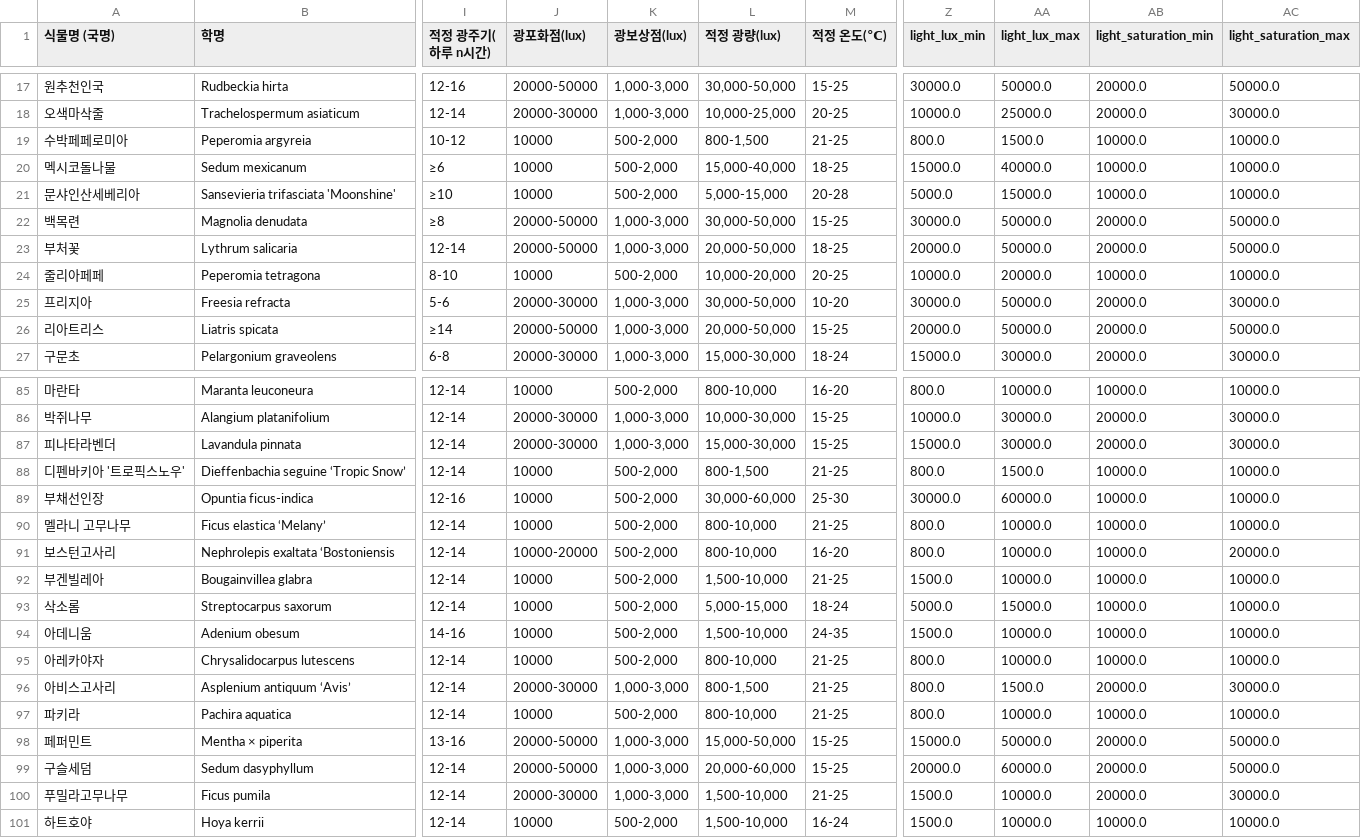
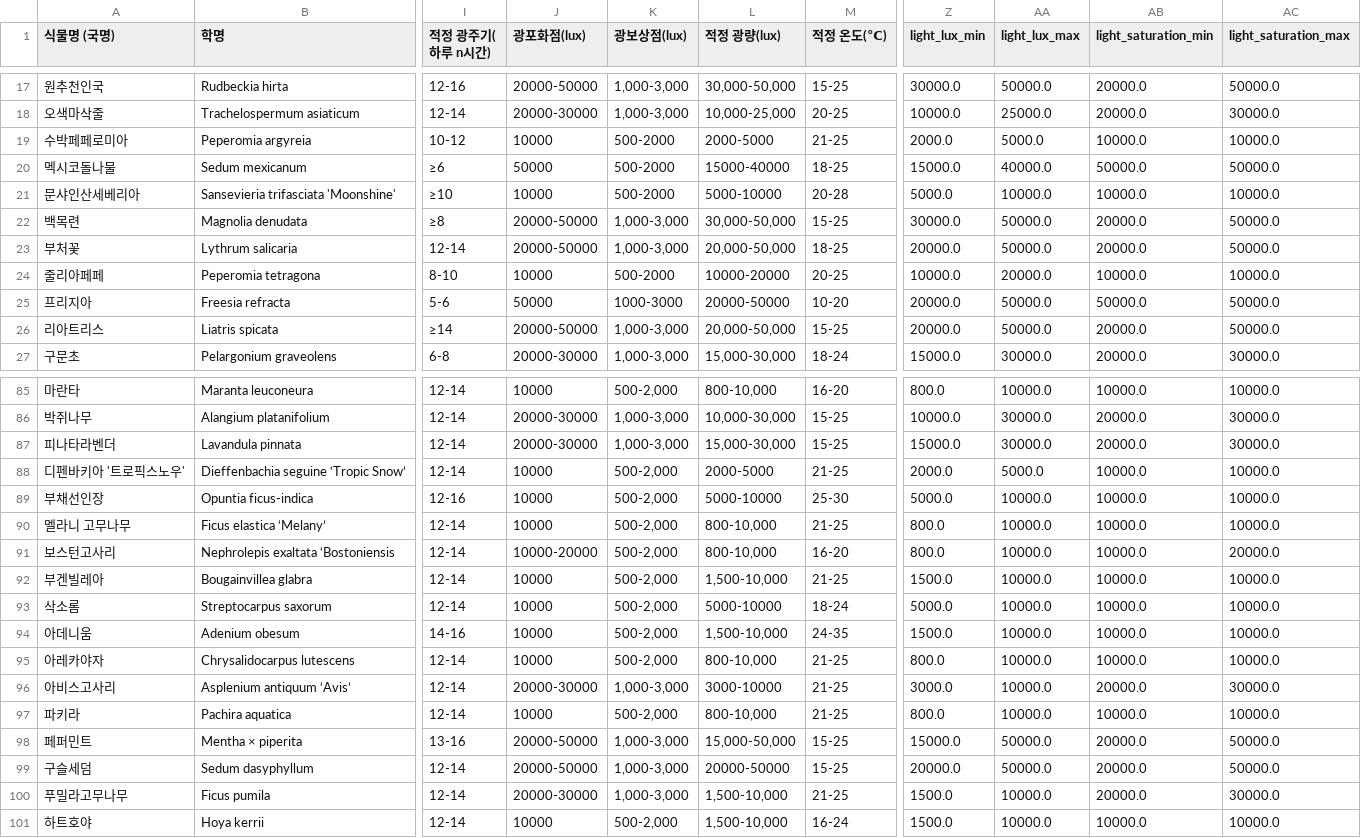
Before and after one commit to AI-PlantPlanner/pp-ai-model, a CSV file: data/processed/plants_normalized.csv, drawn as a sheet; only a part is shown, gaps mark what is left out; the diff covers the shown part only; the diff names each change by its address in the sheet, - before the commit and + after, or states it on an @@ line.

Commit message:
원예팀 2026-09 답변 반영: 고습 기준 확정, 광량 검토본 적용, 모델 재학습
## 원예팀 확정 사항
- "③/④" 병기 구간(광보상점 미만, 광포화점 초과, 고습)은 단계적 감점(③) — 기존 처리 유지, 잠정 -> 확정 표기
- 광보상점/광포화점 범위값은 광보상점 하한, 광포화점 상한을 경계로 사용 — 기존 동작과 동일, 확정 표기
- 고습 위험 기준: 일반 종 80%, 적정 습도 상한이 80% 이상인 9종은 85%(UK extension)
  기존 max(80%, 적정 상한 + 10%p)에서 교체. 수국(65-85%)은 원예팀 기준대로 85% 초과 시 바로 ③
  기준 계산을 humidity_upper_level2_edge()로 모아 train_model 파생 피처도 같은 함수를 쓰게 함

## 광량 검토본
- data/raw/AI식물플래너_광량_검토본.xlsx(35종)를 정규화 단계에서 3차 원본 위에 덮어씀(원본 무수정)
  적정 광량 33종, 광포화점 2종, 광보상점 1종 변경(36칸)
- 식물명 불일치/중복 시 건너뛰지 않고 에러로 중단
- 충돌 검사를 확정 경계 기준으로 단순화("일부 벗어남" 제거) — 충돌 88종 -> 1종(줄리아페페, 검토본 값 그대로 사용)
- 검토본 xlsx는 data/raw/*.xlsx gitignore 대상이라 저장소에 포함되지 않음

## 모델
- 합성 데이터 재생성 + v2 재학습(테스트셋 MAE 0.41, R² 0.9995), ONNX 재변환

## 검증
- scoring_sanity_check: 습도 검사를 확정 기준(80%/85%)으로 교체, 수국 85% 지점은 절벽 검사 예외 처리
  7개 항목 전체 통과, env_profiles_check 통과

```diff
--- a/data/processed/plants_normalized.csv
+++ b/data/processed/plants_normalized.csv
-K19:K21 (광보상점(lux)): 500-2,000
+K19:K21 (광보상점(lux)): 500-2000
-L19 (적정 광량(lux)): 800-1,500
+L19 (적정 광량(lux)): 2000-5000
-Z19 (light_lux_min): 800.0
+Z19 (light_lux_min): 2000.0
-AA19 (light_lux_max): 1500.0
+AA19 (light_lux_max): 5000.0
-J20 (광포화점(lux)): 10000
+J20 (광포화점(lux)): 50000
-L20 (적정 광량(lux)): 15,000-40,000
+L20 (적정 광량(lux)): 15000-40000
-AB20 (light_saturation_min): 10000.0
+AB20 (light_saturation_min): 50000.0
-AC20 (light_saturation_max): 10000.0
+AC20 (light_saturation_max): 50000.0
-L21 (적정 광량(lux)): 5,000-15,000
+L21 (적정 광량(lux)): 5000-10000
-AA21 (light_lux_max): 15000.0
+AA21 (light_lux_max): 10000.0
-K24 (광보상점(lux)): 500-2,000
+K24 (광보상점(lux)): 500-2000
-L24 (적정 광량(lux)): 10,000-20,000
+L24 (적정 광량(lux)): 10000-20000
-J25 (광포화점(lux)): 20000-30000
+J25 (광포화점(lux)): 50000
-K25 (광보상점(lux)): 1,000-3,000
+K25 (광보상점(lux)): 1000-3000
-L25 (적정 광량(lux)): 30,000-50,000
+L25 (적정 광량(lux)): 20000-50000
-Z25 (light_lux_min): 30000.0
+Z25 (light_lux_min): 20000.0
-AB25 (light_saturation_min): 20000.0
+AB25 (light_saturation_min): 50000.0
-AC25 (light_saturation_max): 30000.0
+AC25 (light_saturation_max): 50000.0
-L88 (적정 광량(lux)): 800-1,500
+L88 (적정 광량(lux)): 2000-5000
-Z88 (light_lux_min): 800.0
+Z88 (light_lux_min): 2000.0
-AA88 (light_lux_max): 1500.0
+AA88 (light_lux_max): 5000.0
-L89 (적정 광량(lux)): 30,000-60,000
+L89 (적정 광량(lux)): 5000-10000
-Z89 (light_lux_min): 30000.0
+Z89 (light_lux_min): 5000.0
-AA89 (light_lux_max): 60000.0
+AA89 (light_lux_max): 10000.0
-L93 (적정 광량(lux)): 5,000-15,000
+L93 (적정 광량(lux)): 5000-10000
-AA93 (light_lux_max): 15000.0
+AA93 (light_lux_max): 10000.0
-L96 (적정 광량(lux)): 800-1,500
+L96 (적정 광량(lux)): 3000-10000
-Z96 (light_lux_min): 800.0
+Z96 (light_lux_min): 3000.0
-AA96 (light_lux_max): 1500.0
+AA96 (light_lux_max): 10000.0
-L99 (적정 광량(lux)): 20,000-60,000
+L99 (적정 광량(lux)): 20000-50000
-AA99 (light_lux_max): 60000.0
+AA99 (light_lux_max): 50000.0
```
Also changed, not shown: 75 edited cells elsewhere in this file, 10 other files.
